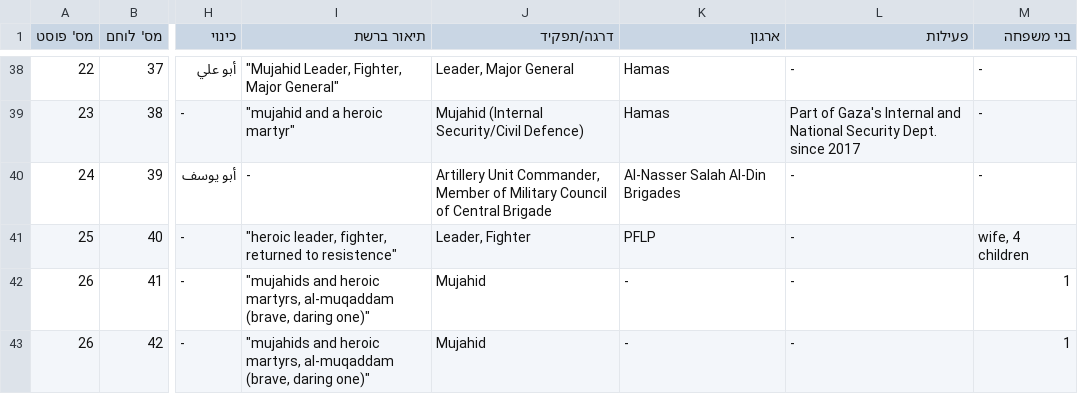
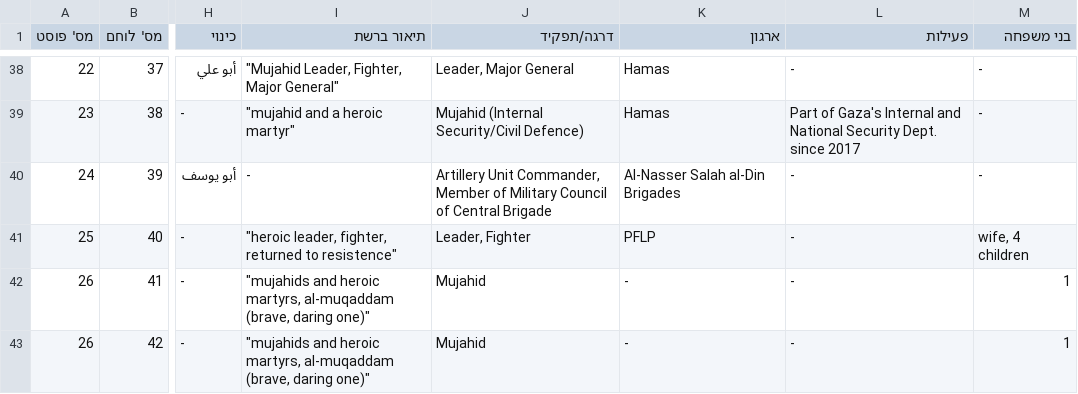
Before and after one commit to zviadler/Iron-Swords-War-Data, a CSV file: data.csv, drawn as a sheet; only a part is shown, gaps mark what is left out; the diff names each change by its address in the sheet, - before the commit and + after, or states it on an @@ line.

Commit message:
Update data.csv

```diff
--- a/data.csv
+++ b/data.csv
-K40 (ארגון): Al-Nasser Salah Al-Din Brigades
+K40 (ארגון): Al-Nasser Salah al-Din Brigades
```
